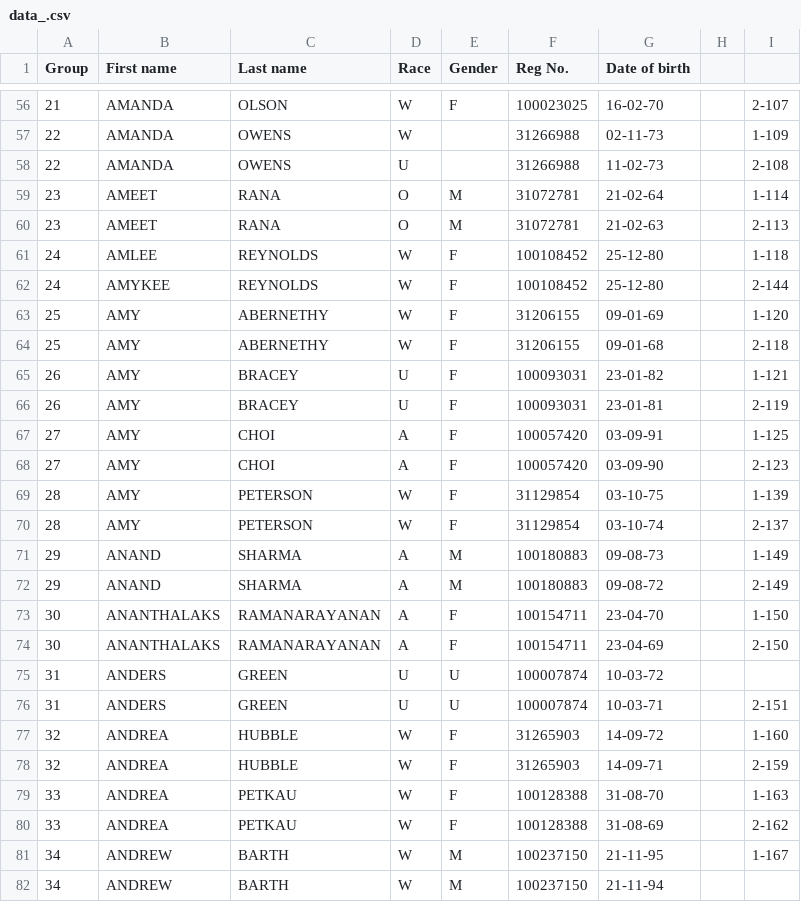
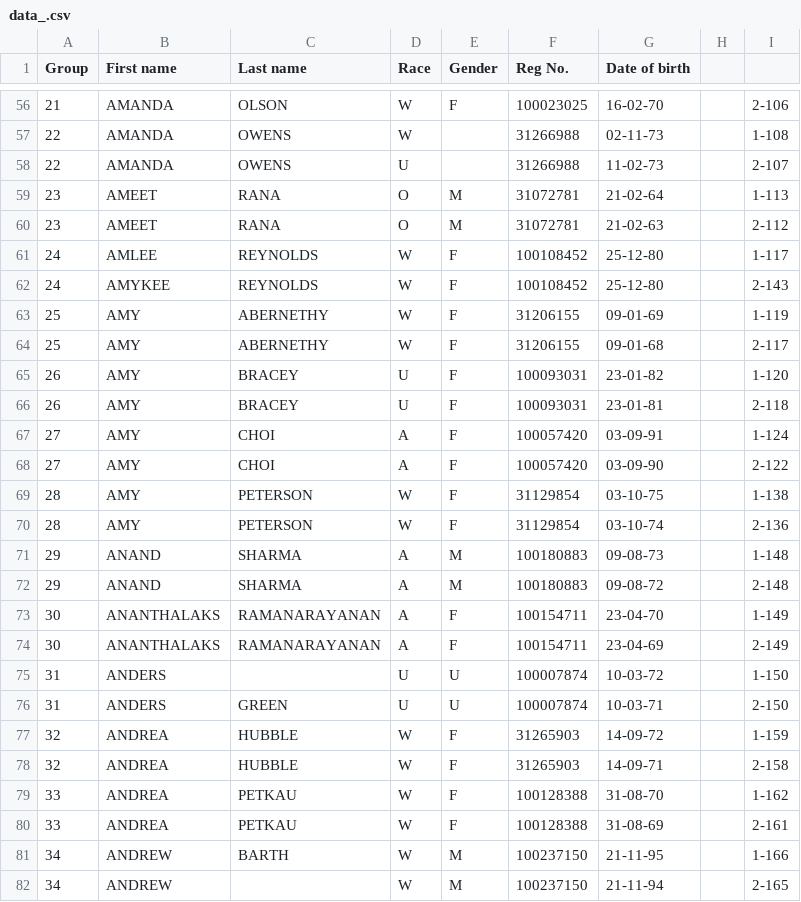
Before and after one commit to hwangtamu/userstudy, a CSV file: public/data_.csv, drawn as a sheet; only a part is shown, gaps mark what is left out; the diff covers the shown part only.

```diff
--- a/public/data_.csv
+++ b/public/data_.csv
@@ -56,27 +56,27 @@ Group,First name,Last name,Race,Gender,Reg No.,Date of birth,
-21,AMANDA,OLSON,W,F,100023025,16-02-70,,2-107
-22,AMANDA,OWENS,W,,31266988,02-11-73,,1-109
-22,AMANDA,OWENS,U,,31266988,11-02-73,,2-108
-23,AMEET,RANA,O,M,31072781,21-02-64,,1-114
-23,AMEET,RANA,O,M,31072781,21-02-63,,2-113
-24,AMLEE,REYNOLDS,W,F,100108452,25-12-80,,1-118
-24,AMYKEE,REYNOLDS,W,F,100108452,25-12-80,,2-144
-25,AMY,ABERNETHY,W,F,31206155,09-01-69,,1-120
-25,AMY,ABERNETHY,W,F,31206155,09-01-68,,2-118
-26,AMY,BRACEY,U,F,100093031,23-01-82,,1-121
-26,AMY,BRACEY,U,F,100093031,23-01-81,,2-119
-27,AMY,CHOI,A,F,100057420,03-09-91,,1-125
-27,AMY,CHOI,A,F,100057420,03-09-90,,2-123
-28,AMY,PETERSON,W,F,31129854,03-10-75,,1-139
-28,AMY,PETERSON,W,F,31129854,03-10-74,,2-137
-29,ANAND,SHARMA,A,M,100180883,09-08-73,,1-149
-29,ANAND,SHARMA,A,M,100180883,09-08-72,,2-149
-30,ANANTHALAKS,RAMANARAYANAN,A,F,100154711,23-04-70,,1-150
-30,ANANTHALAKS,RAMANARAYANAN,A,F,100154711,23-04-69,,2-150
-31,ANDERS,GREEN,U,U,100007874,10-03-72,
-31,ANDERS,GREEN,U,U,100007874,10-03-71,,2-151
-32,ANDREA,HUBBLE,W,F,31265903,14-09-72,,1-160
-32,ANDREA,HUBBLE,W,F,31265903,14-09-71,,2-159
-33,ANDREA,PETKAU,W,F,100128388,31-08-70,,1-163
-33,ANDREA,PETKAU,W,F,100128388,31-08-69,,2-162
-34,ANDREW,BARTH,W,M,100237150,21-11-95,,1-167
-34,ANDREW,BARTH,W,M,100237150,21-11-94,
+21,AMANDA,OLSON,W,F,100023025,16-02-70,,2-106
+22,AMANDA,OWENS,W,,31266988,02-11-73,,1-108
+22,AMANDA,OWENS,U,,31266988,11-02-73,,2-107
+23,AMEET,RANA,O,M,31072781,21-02-64,,1-113
+23,AMEET,RANA,O,M,31072781,21-02-63,,2-112
+24,AMLEE,REYNOLDS,W,F,100108452,25-12-80,,1-117
+24,AMYKEE,REYNOLDS,W,F,100108452,25-12-80,,2-143
+25,AMY,ABERNETHY,W,F,31206155,09-01-69,,1-119
+25,AMY,ABERNETHY,W,F,31206155,09-01-68,,2-117
+26,AMY,BRACEY,U,F,100093031,23-01-82,,1-120
+26,AMY,BRACEY,U,F,100093031,23-01-81,,2-118
+27,AMY,CHOI,A,F,100057420,03-09-91,,1-124
+27,AMY,CHOI,A,F,100057420,03-09-90,,2-122
+28,AMY,PETERSON,W,F,31129854,03-10-75,,1-138
+28,AMY,PETERSON,W,F,31129854,03-10-74,,2-136
+29,ANAND,SHARMA,A,M,100180883,09-08-73,,1-148
+29,ANAND,SHARMA,A,M,100180883,09-08-72,,2-148
+30,ANANTHALAKS,RAMANARAYANAN,A,F,100154711,23-04-70,,1-149
+30,ANANTHALAKS,RAMANARAYANAN,A,F,100154711,23-04-69,,2-149
+31,ANDERS,,U,U,100007874,10-03-72,,1-150
+31,ANDERS,GREEN,U,U,100007874,10-03-71,,2-150
+32,ANDREA,HUBBLE,W,F,31265903,14-09-72,,1-159
+32,ANDREA,HUBBLE,W,F,31265903,14-09-71,,2-158
+33,ANDREA,PETKAU,W,F,100128388,31-08-70,,1-162
+33,ANDREA,PETKAU,W,F,100128388,31-08-69,,2-161
+34,ANDREW,BARTH,W,M,100237150,21-11-95,,1-166
+34,ANDREW,,W,M,100237150,21-11-94,,2-165
```
Also changed, not shown: 136 edited cells elsewhere in this file.
